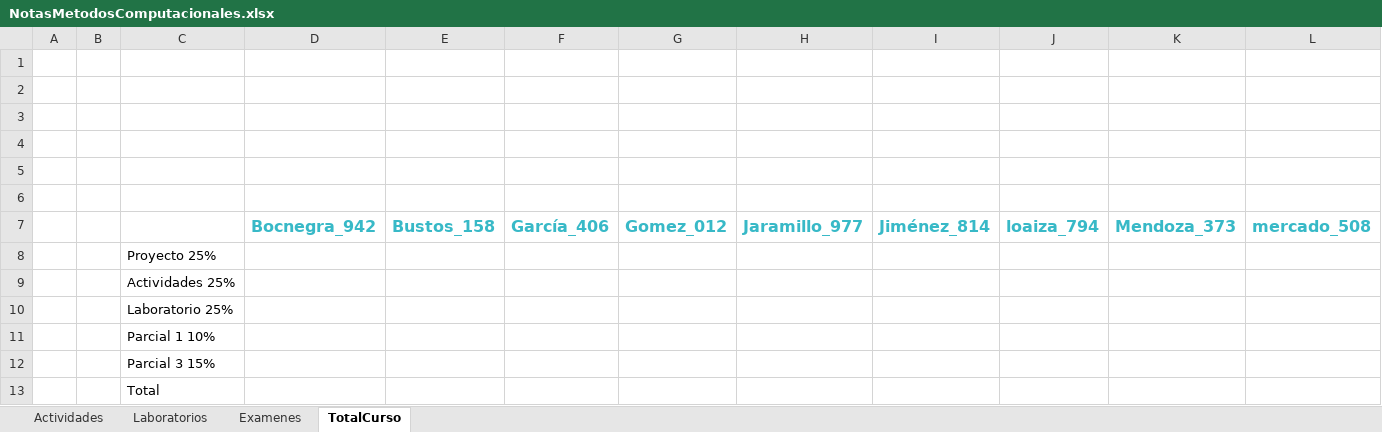
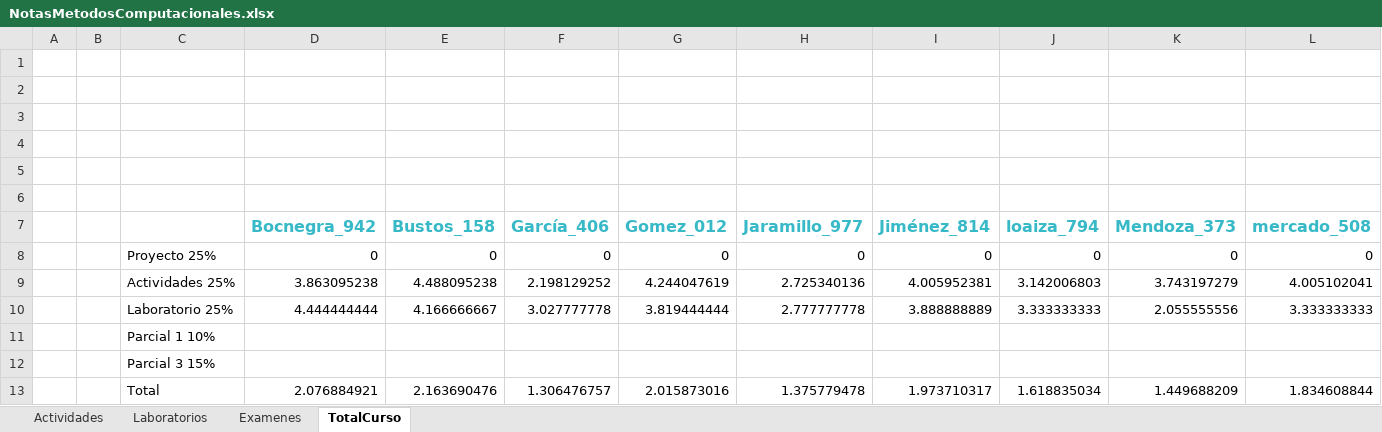
Before and after one commit to hernansalinas/CursoMetodosComputacionales, an Excel workbook: NotasMetodosComputacionales.xlsx, sheet TotalCurso, drawn as a sheet; only a part is shown; values as stored, in another font and other column widths than the file's, no borders; removed rows and columns are numbered as before the commit, all else as after; rows hold the shown columns only; the diff names each change by its address in the sheet, - before the commit and + after, or states it on an @@ line.

Commit message:
update git

```diff
--- a/NotasMetodosComputacionales.xlsx (sheet TotalCurso)
+++ b/NotasMetodosComputacionales.xlsx (sheet TotalCurso)
-row 8:  |  | Proyecto 25%
-row 9:  |  | Actividades 25%
-row 10:  |  | Laboratorio 25%
+row 8:  |  | Proyecto 25% | 0 | 0 | 0 | 0 | 0 | 0 | 0 | 0 | 0
+row 9:  |  | Actividades 25% | 3.863095238 | 4.488095238 | 2.198129252 | 4.244047619 | 2.725340136 | 4.005952381 | 3.142006803 | 3.743197279 | 4.005102041
+row 10:  |  | Laboratorio 25% | 4.444444444 | 4.166666667 | 3.027777778 | 3.819444444 | 2.777777778 | 3.888888889 | 3.333333333 | 2.055555556 | 3.333333333
-row 13:  |  | Total
+row 13:  |  | Total | 2.076884921 | 2.163690476 | 1.306476757 | 2.015873016 | 1.375779478 | 1.973710317 | 1.618835034 | 1.449688209 | 1.834608844
```
Also changed, not shown: sheet Examenes.
